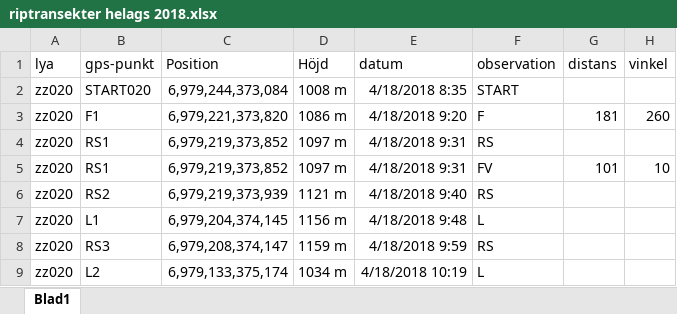
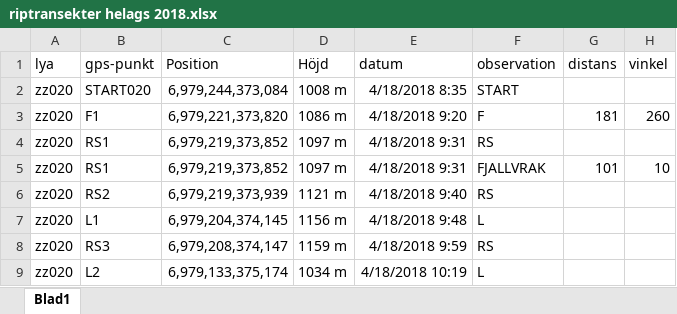
Before and after one commit to torhanssonfrank/Den-selection, an Excel workbook: Rawdata/riptransekter helags 2018.xlsx, sheet Blad1, drawn as a sheet; only a part is shown; values as stored, in another font and other column widths than the file's, no borders; the diff names each change by its address in the sheet, - before the commit and + after, or states it on an @@ line.

Commit message:
ändrat FV till FJALLVRAK i excelfilen men inte i csv. Skriptet innehåller många olika försök till att separera inaktiva vs aktiva lyor.

```diff
--- a/Rawdata/riptransekter helags 2018.xlsx (sheet Blad1)
+++ b/Rawdata/riptransekter helags 2018.xlsx (sheet Blad1)
-F5 (observation): FV
+F5 (observation): FJALLVRAK
```
Also changed, not shown: 3 other files.
